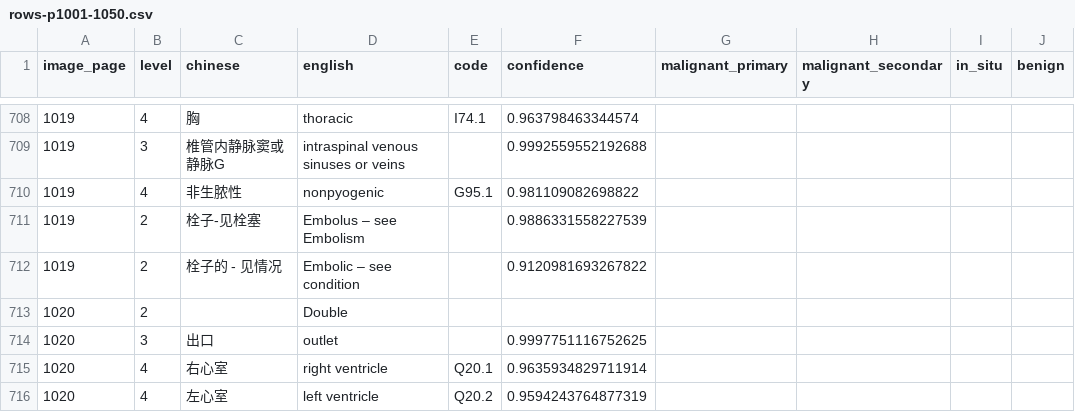
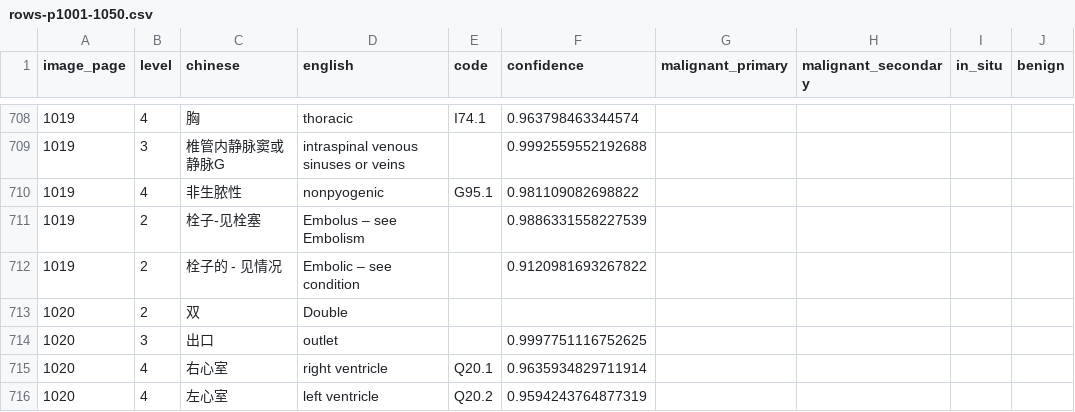
Before and after one commit to qweaszxcdf/icd10-index, a CSV file: data/source/rows-p1001-1050.csv, drawn as a sheet; only a part is shown, gaps mark what is left out; the diff names each change by its address in the sheet, - before the commit and + after, or states it on an @@ line.

Commit message:
Add Chinese label for Double

```diff
--- a/data/source/rows-p1001-1050.csv
+++ b/data/source/rows-p1001-1050.csv
-C713 (chinese): (empty)
+C713 (chinese): 双
```
